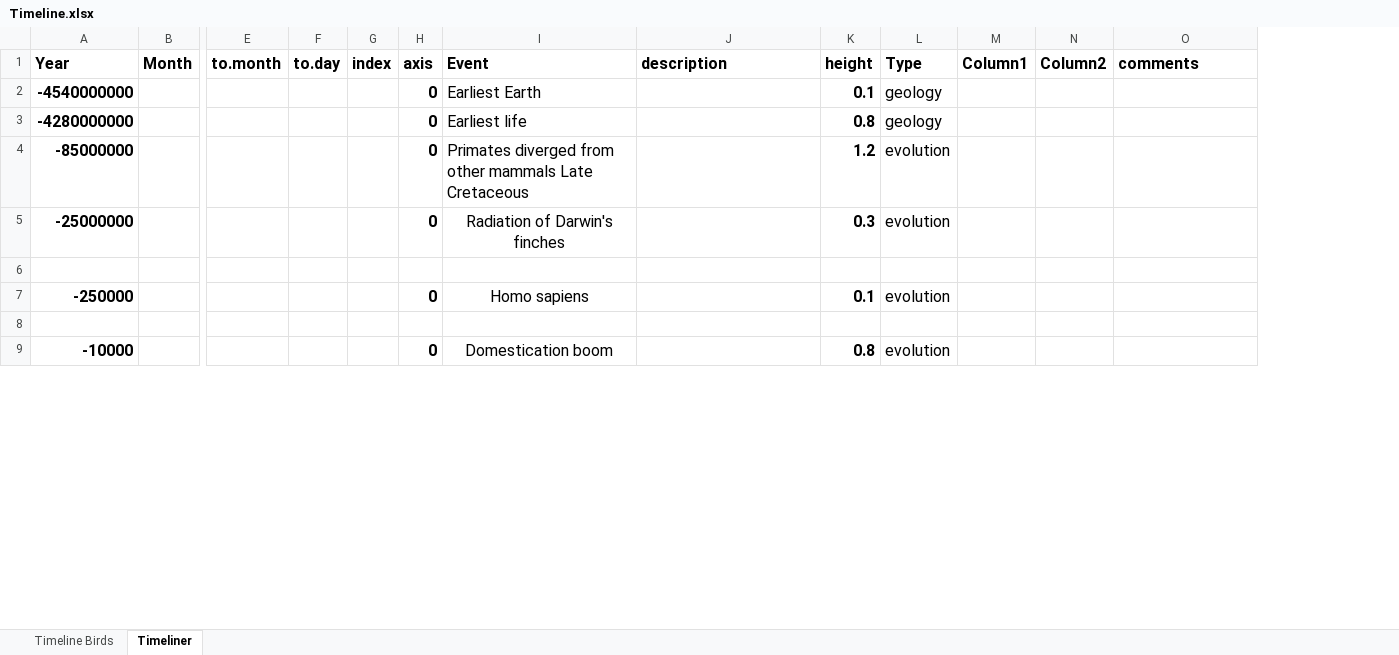
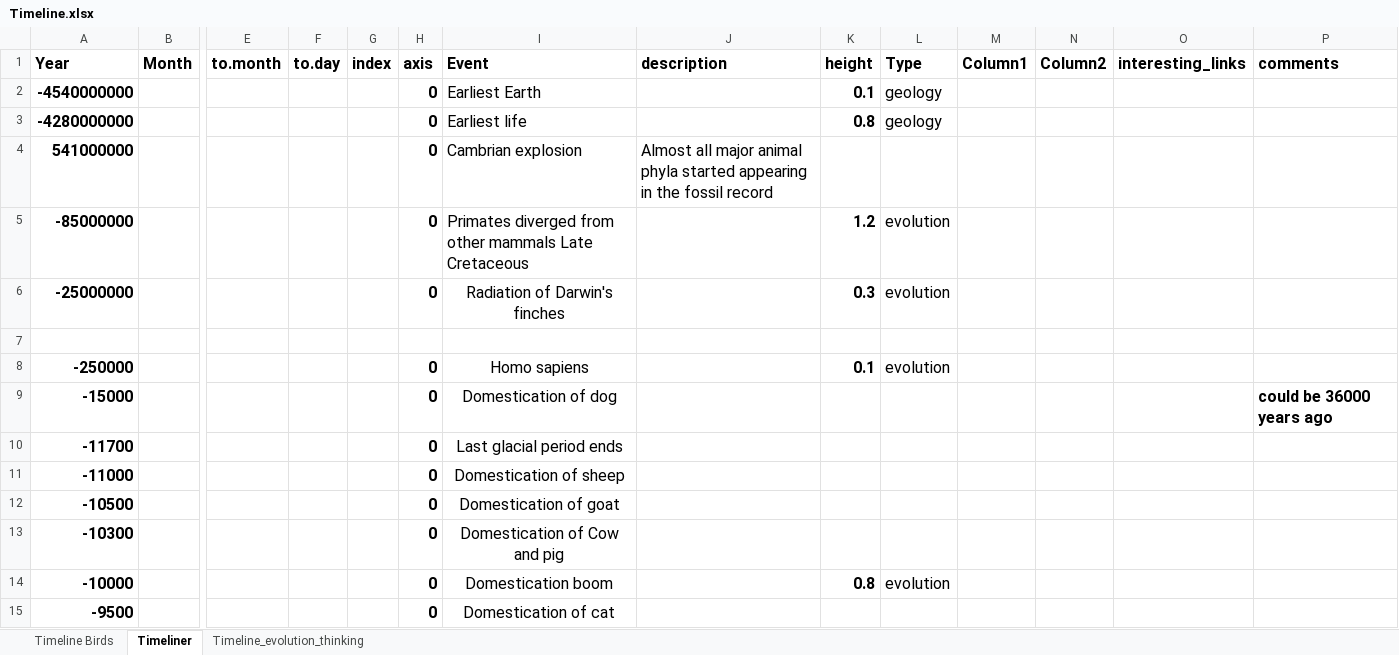
Before and after one commit to beausoleilmo/timeline-biology, an Excel workbook: data/Timeline.xlsx, sheet Timeliner, drawn as a sheet; only a part is shown, gaps mark what is left out; values as stored, in another font and other column widths than the file's, no borders; charts and pictures and table styles not drawn; addresses are those after the commit; rows hold the shown columns only; the diff covers the shown part only; the diff names each change by its address in the sheet, - before the commit and + after, or states it on an @@ line.

Commit message:
Update timeline

```diff
--- a/data/Timeline.xlsx (sheet Timeliner)
+++ b/data/Timeline.xlsx (sheet Timeliner)
+sheet tab: Timeline_evolution_thinking
+column O (interesting_links), empty
+row 4: 541000000 |  |  |  |  | 0 | Cambrian explosion | Almost all major animal phyla started appearing in the fossil record
-row 9: (empty)
+row 9: -15000 |  |  |  |  | 0 | Domestication of dog |  |  |  |  |  |  | could be 36000 years ago
+row 10: -11700 |  |  |  |  | 0 | Last glacial period ends
+row 11: -11000 |  |  |  |  | 0 | Domestication of sheep
+row 12: -10500 |  |  |  |  | 0 | Domestication of goat
+row 13: -10300 |  |  |  |  | 0 | Domestication of Cow and pig
+row 15: -9500 |  |  |  |  | 0 | Domestication of cat
```
Also changed, not shown: 39 added rows, 2 removed rows and 65 edited cells elsewhere in this sheet, sheet Timeline Birds, charts or pictures, 3 other files.
